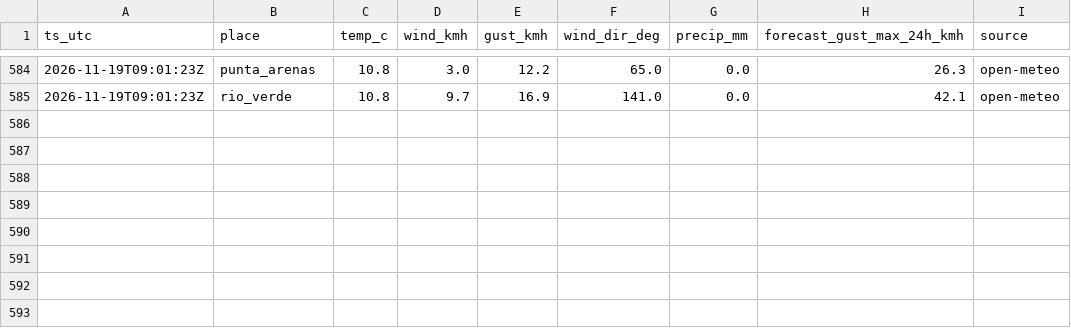
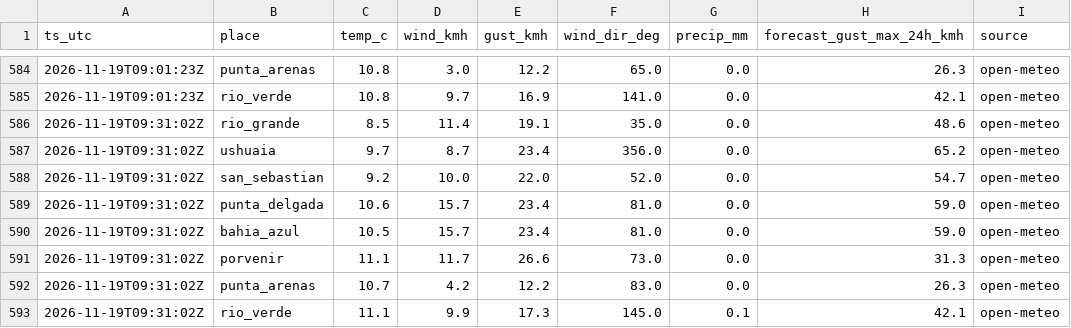
Before and after one commit to c-couto/Corredor_Austral, a CSV file: data/auto/weather_obs.csv, drawn as a sheet; only a part is shown, gaps mark what is left out.

```diff
--- a/data/auto/weather_obs.csv
+++ b/data/auto/weather_obs.csv
@@ -585 +585,9 @@ ts_utc,place,temp_c,wind_kmh,gust_kmh,wind_dir_deg,precip_mm,forecast_gust_max_2
 2026-11-19T09:01:23Z,rio_verde,10.8,9.7,16.9,141.0,0.0,42.1,open-meteo
+2026-11-19T09:31:02Z,rio_grande,8.5,11.4,19.1,35.0,0.0,48.6,open-meteo
+2026-11-19T09:31:02Z,ushuaia,9.7,8.7,23.4,356.0,0.0,65.2,open-meteo
+2026-11-19T09:31:02Z,san_sebastian,9.2,10.0,22.0,52.0,0.0,54.7,open-meteo
+2026-11-19T09:31:02Z,punta_delgada,10.6,15.7,23.4,81.0,0.0,59.0,open-meteo
+2026-11-19T09:31:02Z,bahia_azul,10.5,15.7,23.4,81.0,0.0,59.0,open-meteo
+2026-11-19T09:31:02Z,porvenir,11.1,11.7,26.6,73.0,0.0,31.3,open-meteo
+2026-11-19T09:31:02Z,punta_arenas,10.7,4.2,12.2,83.0,0.0,26.3,open-meteo
+2026-11-19T09:31:02Z,rio_verde,11.1,9.9,17.3,145.0,0.1,42.1,open-meteo
```
Also changed, not shown: data/auto/collector_errors.csv, data/auto/marine_obs.csv, 1 other file.
